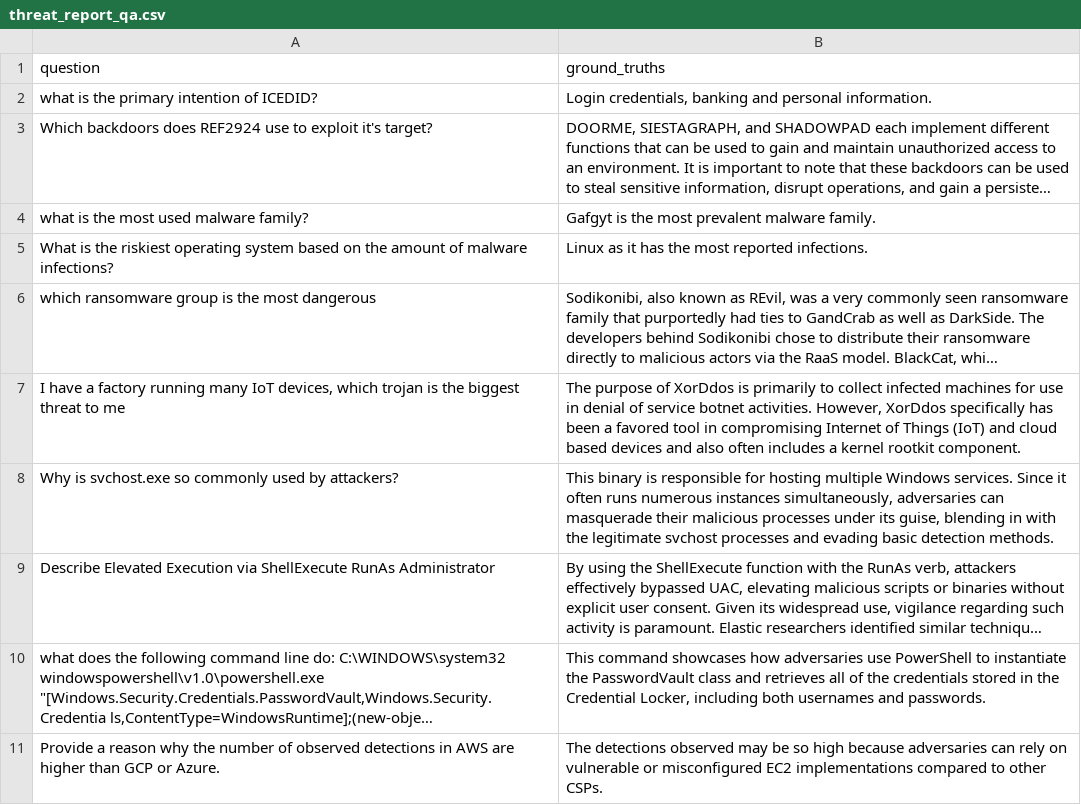
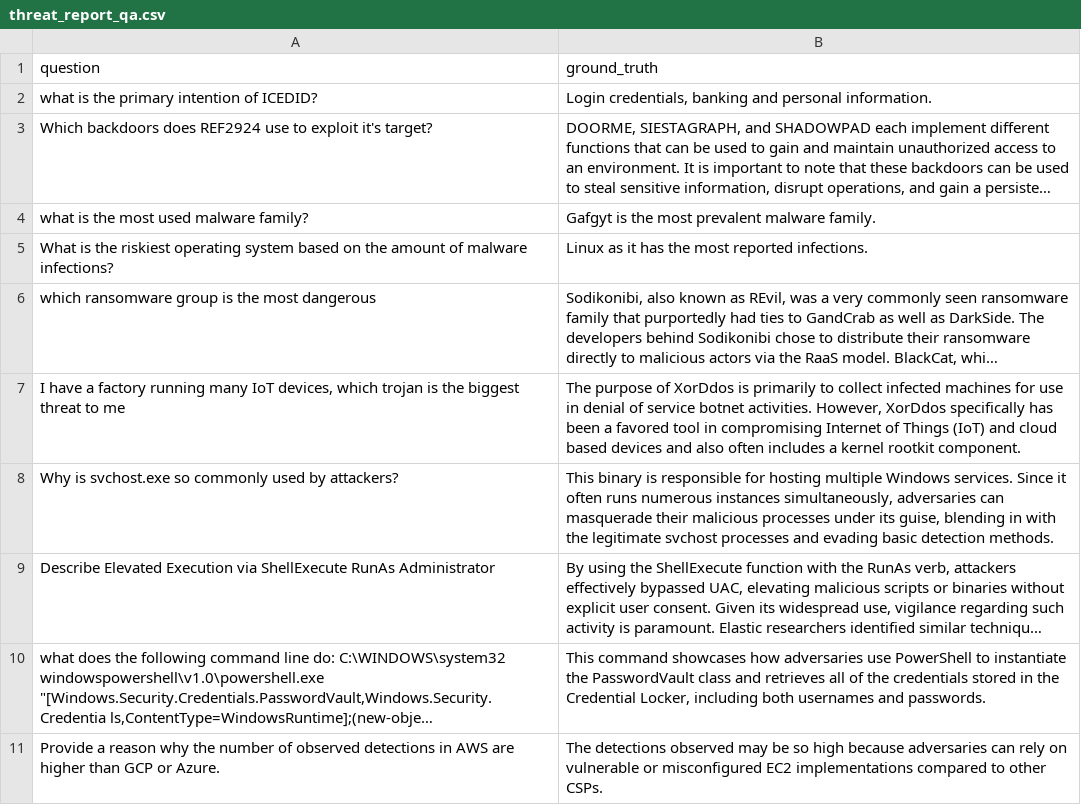
Before and after one commit to TimBrophy/rag-model-patterns, a CSV file: files/threat_report_qa.csv, drawn as a sheet; long unchanged cells end in ….

```diff
--- a/files/threat_report_qa.csv
+++ b/files/threat_report_qa.csv
@@ -1,2 +1,2 @@
-question,ground_truths
+question,ground_truth
 what is the primary intention of ICEDID?,"Login credentials, banking and personal information."
```
Also changed, not shown: 19 other files.
